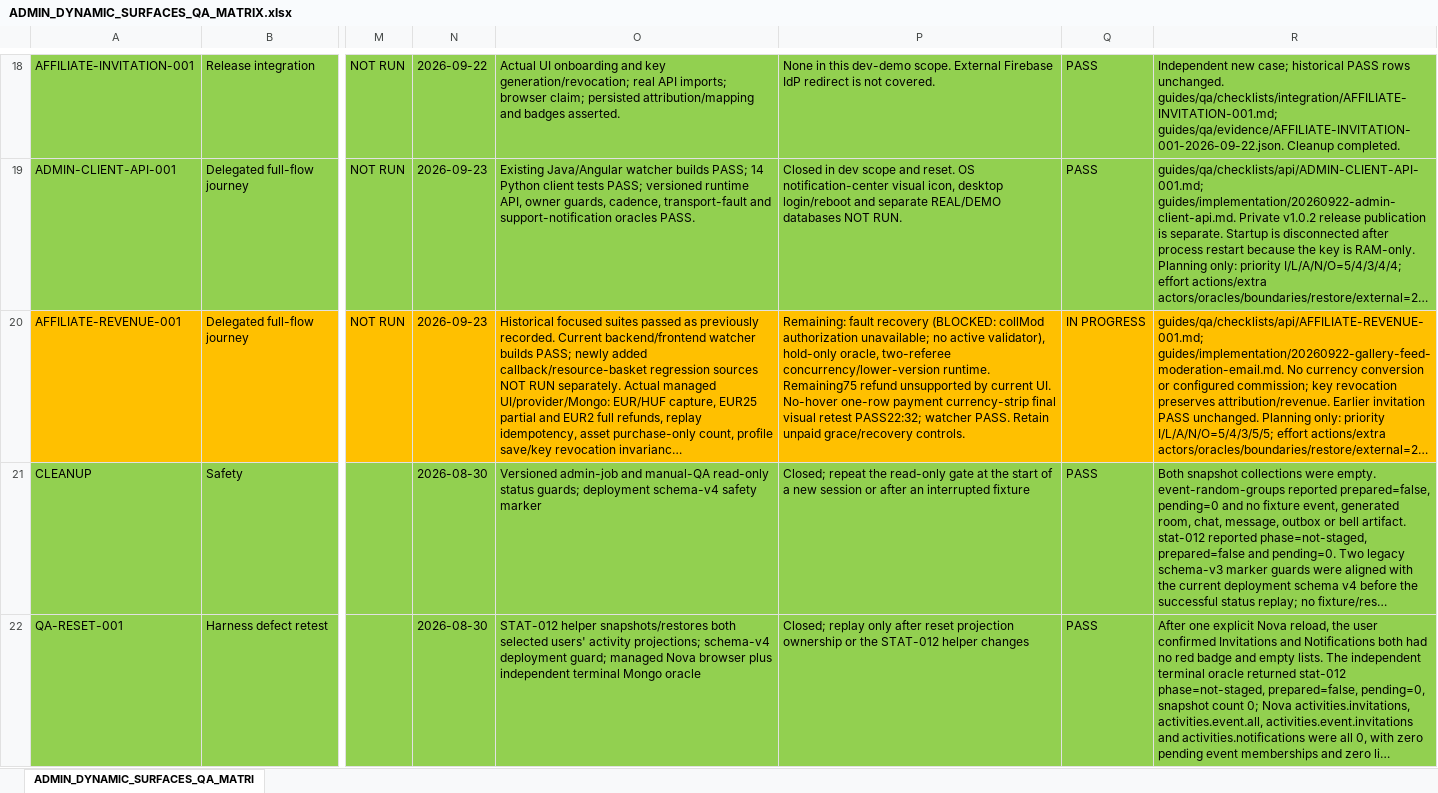
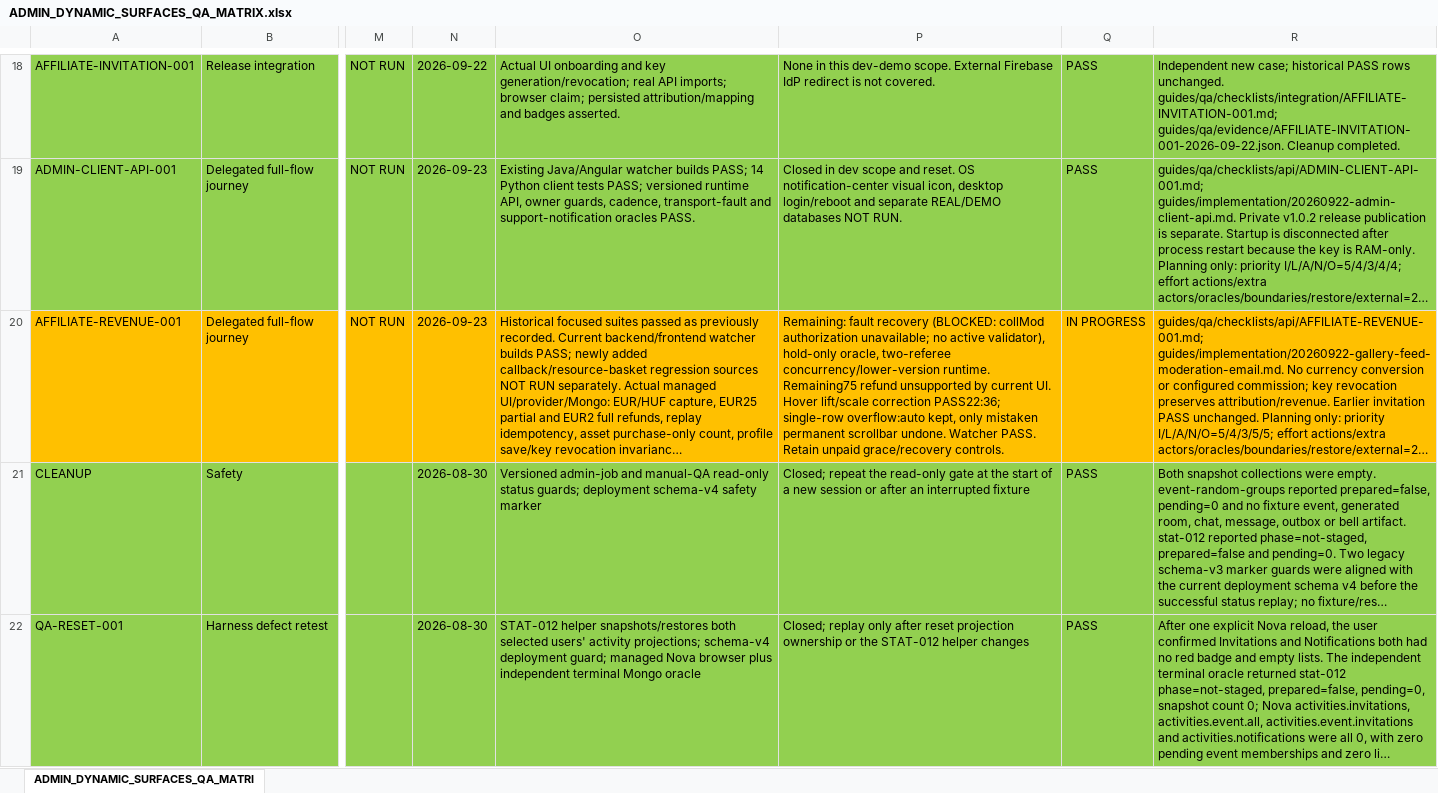
Before and after one commit to fssrepository/myscoutee-backend, an Excel workbook: guides/qa/matrices/ADMIN_DYNAMIC_SURFACES_QA_MATRIX.xlsx, sheet ADMIN_DYNAMIC_SURFACES_QA_MATRI, drawn as a sheet; only a part is shown, gaps mark what is left out; long unchanged cells end in …; values as stored, in another font and other column widths than the file's, no borders; the diff names each change by its address in the sheet, - before the commit and + after, or states it on an @@ line.

```diff
--- a/guides/qa/matrices/ADMIN_DYNAMIC_SURFACES_QA_MATRIX.xlsx (sheet ADMIN_DYNAMIC_SURFACES_QA_MATRI)
+++ b/guides/qa/matrices/ADMIN_DYNAMIC_SURFACES_QA_MATRIX.xlsx (sheet ADMIN_DYNAMIC_SURFACES_QA_MATRI)
-P20: …current UI. No-hover one-row payment currency-strip final visual retest PASS22:32; watcher PASS. Retain…
+P20: …current UI. Hover lift/scale correction PASS22:36; single-row overflow:auto kept, only mistaken permanent scrollbar undone. Watcher PASS. Retain…
```
Also changed, not shown: 51 other files.
